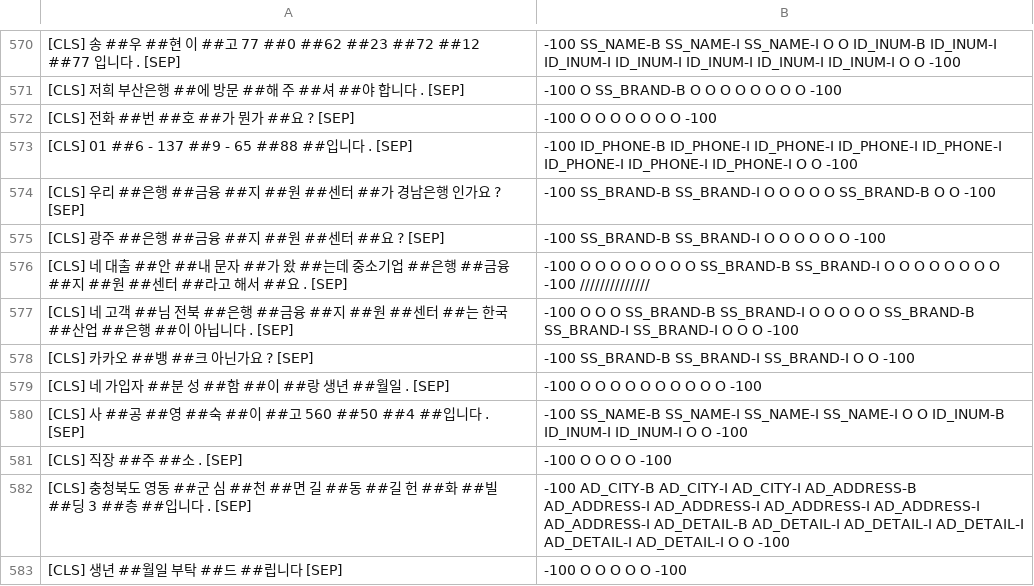
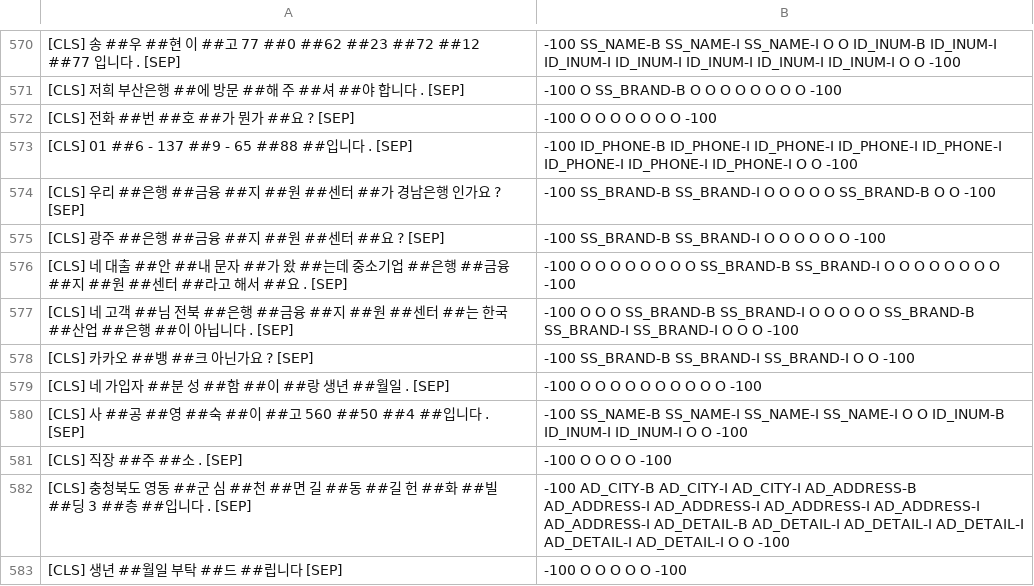
Before and after one commit to dodoyeon/KoBERT-NER, a TSV file: res/AD_CITY_complete.tsv, drawn as a sheet; only a part is shown, gaps mark what is left out.

Commit message:
fixed tags

```diff
--- a/res/AD_CITY_complete.tsv
+++ b/res/AD_CITY_complete.tsv
@@ -575,3 +575,3 @@
 [CLS] 광주 ##은행 ##금융 ##지 ##원 ##센터 ##요 ? [SEP]	-100 SS_BRAND-B SS_BRAND-I O O O O O O -100
-[CLS] 네 대출 ##안 ##내 문자 ##가 왔 ##는데 중소기업 ##은행 ##금융 ##지 ##원 ##센터 ##라고 해서 ##요 . [SEP]	-100 O O O O O O O O SS_BRAND-B SS_BRAND-I O O O O O O O O -100 //////////////
+[CLS] 네 대출 ##안 ##내 문자 ##가 왔 ##는데 중소기업 ##은행 ##금융 ##지 ##원 ##센터 ##라고 해서 ##요 . [SEP]	-100 O O O O O O O O SS_BRAND-B SS_BRAND-I O O O O O O O O -100
 [CLS] 네 고객 ##님 전북 ##은행 ##금융 ##지 ##원 ##센터 ##는 한국 ##산업 ##은행 ##이 아닙니다 . [SEP]	-100 O O O SS_BRAND-B SS_BRAND-I O O O O O SS_BRAND-B SS_BRAND-I SS_BRAND-I O O O -100
```
